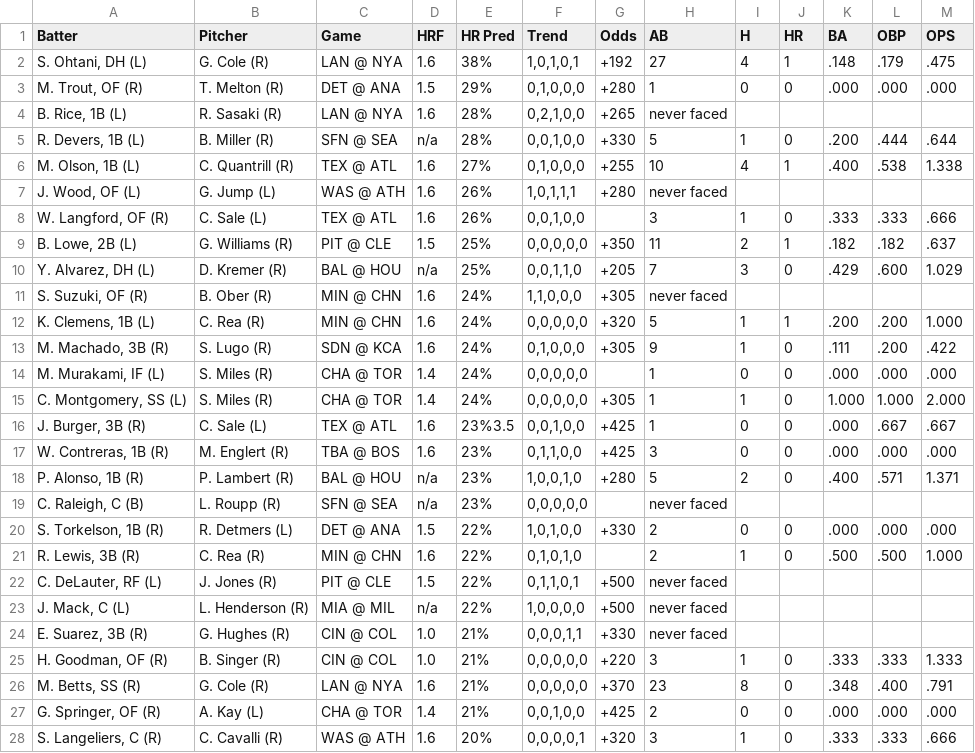
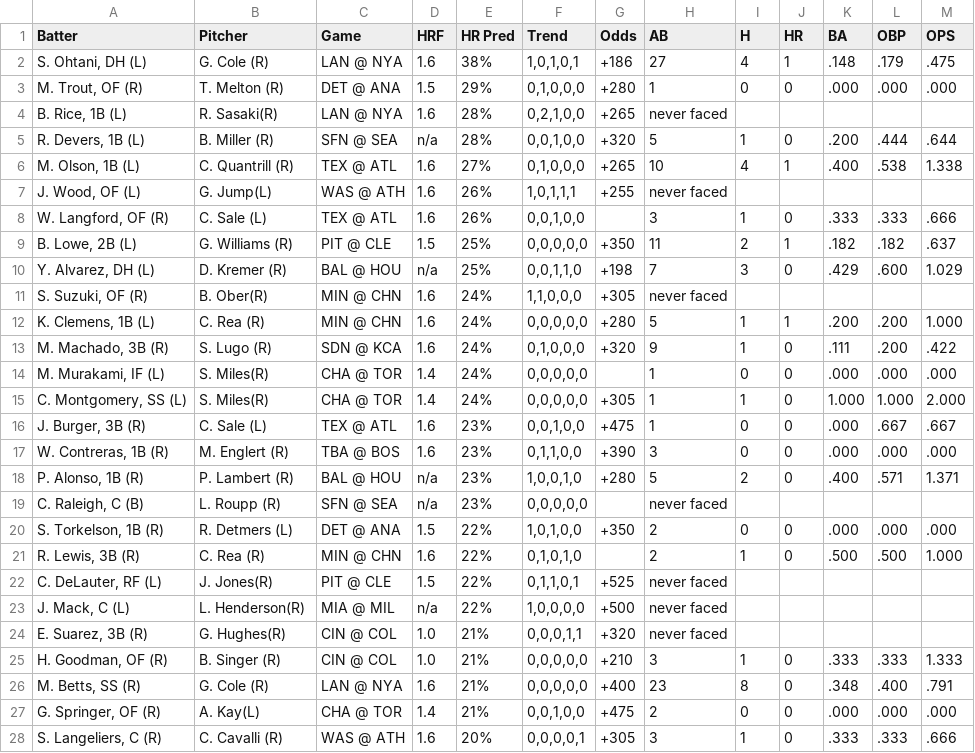
Before and after one commit to lgdsbrand/MLB-Hitters-Hub, a CSV file: backend/hr_pred_full.csv, drawn as a sheet; only a part is shown; the diff covers the shown part only.

```diff
--- a/backend/hr_pred_full.csv
+++ b/backend/hr_pred_full.csv
@@ -1,28 +1,28 @@
 Batter,Pitcher,Game,HRF,HR Pred,Trend,Odds,AB,H,HR,BA,OBP,OPS
-"S. Ohtani, DH (L)",G. Cole (R),LAN @ NYA,1.6,38%,"1,0,1,0,1",+192,27,4,1,.148,.179,.475
+"S. Ohtani, DH (L)",G. Cole (R),LAN @ NYA,1.6,38%,"1,0,1,0,1",+186,27,4,1,.148,.179,.475
 "M. Trout, OF (R)",T. Melton (R),DET @ ANA,1.5,29%,"0,1,0,0,0",+280,1,0,0,.000,.000,.000
-"B. Rice, 1B (L)",R. Sasaki (R),LAN @ NYA,1.6,28%,"0,2,1,0,0",+265,never faced,,,,,
-"R. Devers, 1B (L)",B. Miller (R),SFN @ SEA,n/a,28%,"0,0,1,0,0",+330,5,1,0,.200,.444,.644
-"M. Olson, 1B (L)",C. Quantrill (R),TEX @ ATL,1.6,27%,"0,1,0,0,0",+255,10,4,1,.400,.538,1.338
-"J. Wood, OF (L)",G. Jump (L),WAS @ ATH,1.6,26%,"1,0,1,1,1",+280,never faced,,,,,
+"B. Rice, 1B (L)",R. Sasaki(R),LAN @ NYA,1.6,28%,"0,2,1,0,0",+265,never faced,,,,,
+"R. Devers, 1B (L)",B. Miller (R),SFN @ SEA,n/a,28%,"0,0,1,0,0",+320,5,1,0,.200,.444,.644
+"M. Olson, 1B (L)",C. Quantrill (R),TEX @ ATL,1.6,27%,"0,1,0,0,0",+265,10,4,1,.400,.538,1.338
+"J. Wood, OF (L)",G. Jump(L),WAS @ ATH,1.6,26%,"1,0,1,1,1",+255,never faced,,,,,
 "W. Langford, OF (R)",C. Sale (L),TEX @ ATL,1.6,26%,"0,0,1,0,0",,3,1,0,.333,.333,.666
 "B. Lowe, 2B (L)",G. Williams (R),PIT @ CLE,1.5,25%,"0,0,0,0,0",+350,11,2,1,.182,.182,.637
-"Y. Alvarez, DH (L)",D. Kremer (R),BAL @ HOU,n/a,25%,"0,0,1,1,0",+205,7,3,0,.429,.600,1.029
-"S. Suzuki, OF (R)",B. Ober (R),MIN @ CHN,1.6,24%,"1,1,0,0,0",+305,never faced,,,,,
-"K. Clemens, 1B (L)",C. Rea (R),MIN @ CHN,1.6,24%,"0,0,0,0,0",+320,5,1,1,.200,.200,1.000
-"M. Machado, 3B (R)",S. Lugo (R),SDN @ KCA,1.6,24%,"0,1,0,0,0",+305,9,1,0,.111,.200,.422
-"M. Murakami, IF (L)",S. Miles (R),CHA @ TOR,1.4,24%,"0,0,0,0,0",,1,0,0,.000,.000,.000
-"C. Montgomery, SS (L)",S. Miles (R),CHA @ TOR,1.4,24%,"0,0,0,0,0",+305,1,1,0,1.000,1.000,2.000
-"J. Burger, 3B (R)",C. Sale (L),TEX @ ATL,1.6,23%3.5,"0,0,1,0,0",+425,1,0,0,.000,.667,.667
-"W. Contreras, 1B (R)",M. Englert (R),TBA @ BOS,1.6,23%,"0,1,1,0,0",+425,3,0,0,.000,.000,.000
+"Y. Alvarez, DH (L)",D. Kremer (R),BAL @ HOU,n/a,25%,"0,0,1,1,0",+198,7,3,0,.429,.600,1.029
+"S. Suzuki, OF (R)",B. Ober(R),MIN @ CHN,1.6,24%,"1,1,0,0,0",+305,never faced,,,,,
+"K. Clemens, 1B (L)",C. Rea (R),MIN @ CHN,1.6,24%,"0,0,0,0,0",+280,5,1,1,.200,.200,1.000
+"M. Machado, 3B (R)",S. Lugo (R),SDN @ KCA,1.6,24%,"0,1,0,0,0",+320,9,1,0,.111,.200,.422
+"M. Murakami, IF (L)",S. Miles(R),CHA @ TOR,1.4,24%,"0,0,0,0,0",,1,0,0,.000,.000,.000
+"C. Montgomery, SS (L)",S. Miles(R),CHA @ TOR,1.4,24%,"0,0,0,0,0",+305,1,1,0,1.000,1.000,2.000
+"J. Burger, 3B (R)",C. Sale (L),TEX @ ATL,1.6,23%,"0,0,1,0,0",+475,1,0,0,.000,.667,.667
+"W. Contreras, 1B (R)",M. Englert (R),TBA @ BOS,1.6,23%,"0,1,1,0,0",+390,3,0,0,.000,.000,.000
 "P. Alonso, 1B (R)",P. Lambert (R),BAL @ HOU,n/a,23%,"1,0,0,1,0",+280,5,2,0,.400,.571,1.371
 "C. Raleigh, C (B)",L. Roupp (R),SFN @ SEA,n/a,23%,"0,0,0,0,0",,never faced,,,,,
-"S. Torkelson, 1B (R)",R. Detmers (L),DET @ ANA,1.5,22%,"1,0,1,0,0",+330,2,0,0,.000,.000,.000
+"S. Torkelson, 1B (R)",R. Detmers (L),DET @ ANA,1.5,22%,"1,0,1,0,0",+350,2,0,0,.000,.000,.000
 "R. Lewis, 3B (R)",C. Rea (R),MIN @ CHN,1.6,22%,"0,1,0,1,0",,2,1,0,.500,.500,1.000
-"C. DeLauter, RF (L)",J. Jones (R),PIT @ CLE,1.5,22%,"0,1,1,0,1",+500,never faced,,,,,
-"J. Mack, C (L)",L. Henderson (R),MIA @ MIL,n/a,22%,"1,0,0,0,0",+500,never faced,,,,,
-"E. Suarez, 3B (R)",G. Hughes (R),CIN @ COL,1.0,21%,"0,0,0,1,1",+330,never faced,,,,,
-"H. Goodman, OF (R)",B. Singer (R),CIN @ COL,1.0,21%,"0,0,0,0,0",+220,3,1,0,.333,.333,1.333
-"M. Betts, SS (R)",G. Cole (R),LAN @ NYA,1.6,21%,"0,0,0,0,0",+370,23,8,0,.348,.400,.791
-"G. Springer, OF (R)",A. Kay (L),CHA @ TOR,1.4,21%,"0,0,1,0,0",+425,2,0,0,.000,.000,.000
-"S. Langeliers, C (R)",C. Cavalli (R),WAS @ ATH,1.6,20%,"0,0,0,0,1",+320,3,1,0,.333,.333,.666
+"C. DeLauter, RF (L)",J. Jones(R),PIT @ CLE,1.5,22%,"0,1,1,0,1",+525,never faced,,,,,
+"J. Mack, C (L)",L. Henderson(R),MIA @ MIL,n/a,22%,"1,0,0,0,0",+500,never faced,,,,,
+"E. Suarez, 3B (R)",G. Hughes(R),CIN @ COL,1.0,21%,"0,0,0,1,1",+320,never faced,,,,,
+"H. Goodman, OF (R)",B. Singer (R),CIN @ COL,1.0,21%,"0,0,0,0,0",+210,3,1,0,.333,.333,1.333
+"M. Betts, SS (R)",G. Cole (R),LAN @ NYA,1.6,21%,"0,0,0,0,0",+400,23,8,0,.348,.400,.791
+"G. Springer, OF (R)",A. Kay(L),CHA @ TOR,1.4,21%,"0,0,1,0,0",+475,2,0,0,.000,.000,.000
+"S. Langeliers, C (R)",C. Cavalli (R),WAS @ ATH,1.6,20%,"0,0,0,0,1",+305,3,1,0,.333,.333,.666
```
Also changed, not shown: 87 edited cells elsewhere in this file, backend/bvp_full.csv, backend/hit_pred_full.csv, 1 other file.
